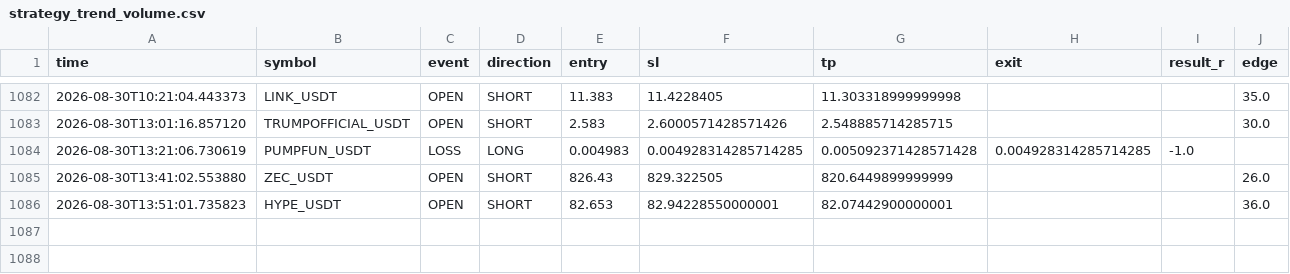
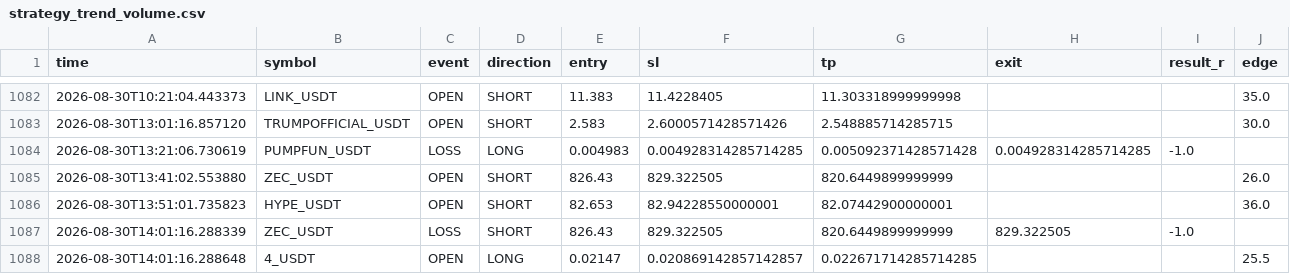
Before and after one commit to Sho-Sho122/mexc-monitor, a CSV file: strategy_trend_volume.csv, drawn as a sheet; only a part is shown, gaps mark what is left out; rows hold the shown columns only; the diff names each change by its address in the sheet, - before the commit and + after, or states it on an @@ line.

```diff
--- a/strategy_trend_volume.csv
+++ b/strategy_trend_volume.csv
+row 1087: 2026-08-30T14:01:16.288339 | ZEC_USDT | LOSS | SHORT | 826.43 | 829.322505 | 820.6449899999999 | 829.322505 | -1.0
+row 1088: 2026-08-30T14:01:16.288648 | 4_USDT | OPEN | LONG | 0.02147 | 0.020869142857142857 | 0.022671714285714285 |  |  | 25.5
```
Also changed, not shown: strategy_high_edge.csv, strategy_oi_funding.csv, 8 other files.
